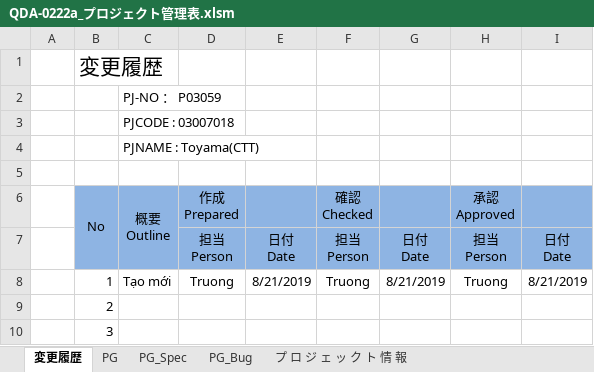
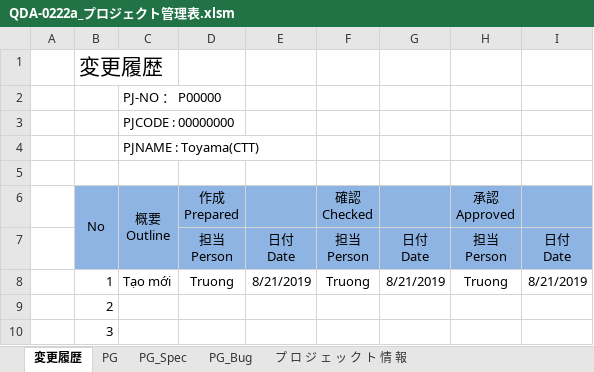
Before and after one commit to vebinhhoanggia/excel, an Excel workbook: src/main/resources/templates/QDA-0222a_プロジェクト管理表.xlsm, sheet 変更履歴, drawn as a sheet; values as stored, in another font and other column widths than the file's, no borders; the diff names each change by its address in the sheet, - before the commit and + after, or states it on an @@ line.

```diff
--- a/src/main/resources/templates/QDA-0222a_プロジェクト管理表.xlsm (sheet 変更履歴)
+++ b/src/main/resources/templates/QDA-0222a_プロジェクト管理表.xlsm (sheet 変更履歴)
-C2 (概要 Outline): PJ-NO ： P03059
+C2 (概要 Outline): PJ-NO ： P00000
-C3 (概要 Outline): PJCODE : 03007018
+C3 (概要 Outline): PJCODE : 00000000
```
Also changed, not shown: sheet PG_Spec, sheet PG_Bug, sheet PG, formulas that keep their value, 8 other files.
